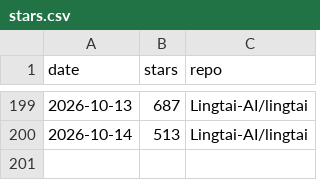
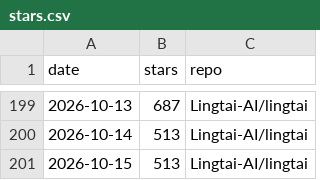
Before and after one commit to TZZheng/lingtai, a CSV file: docs/stars/stars.csv, drawn as a sheet; only a part is shown, gaps mark what is left out; the diff names each change by its address in the sheet, - before the commit and + after, or states it on an @@ line.

```diff
--- a/docs/stars/stars.csv
+++ b/docs/stars/stars.csv
+row 201: 2026-10-15 | 513 | Lingtai-AI/lingtai
```
Also changed, not shown: 2 other files.
